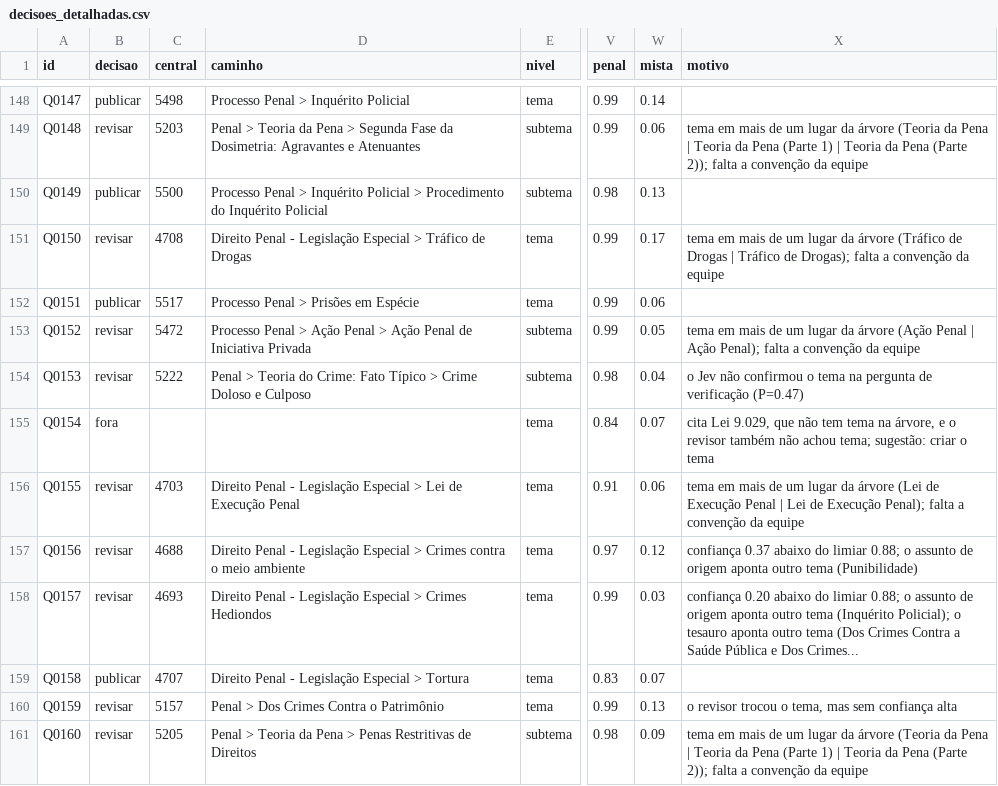
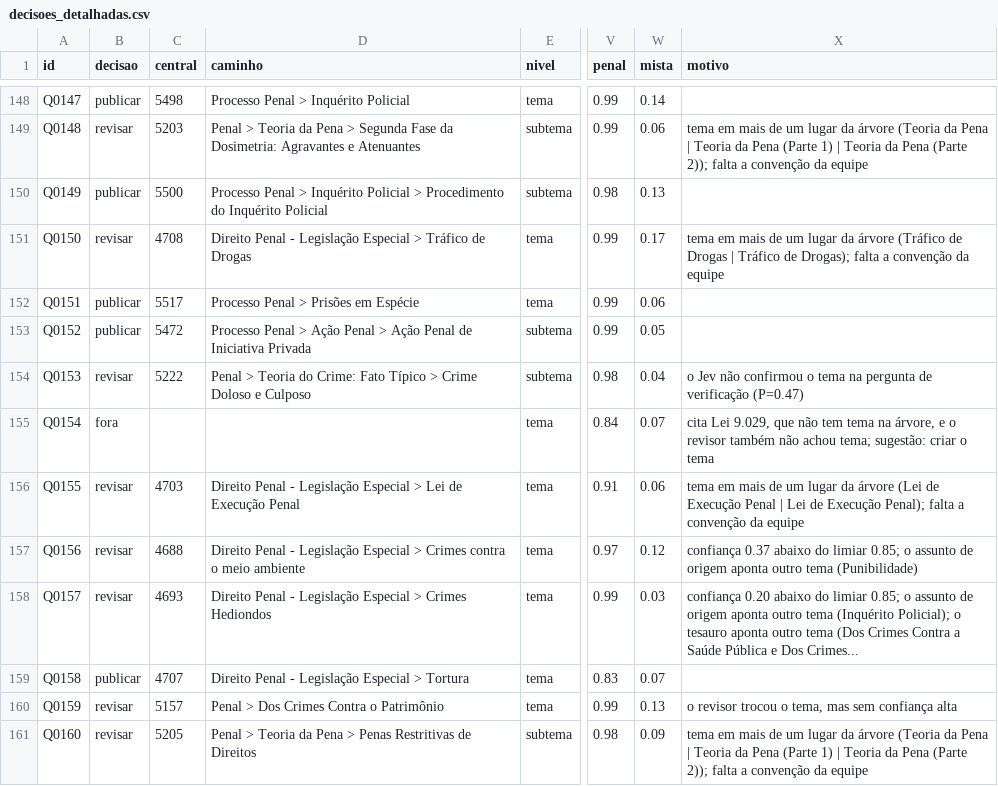
Before and after one commit to LaecioMenezes/case-vicio-ia, a CSV file: out/decisoes_detalhadas.csv, drawn as a sheet; only a part is shown, gaps mark what is left out; the diff covers the shown part only; the diff names each change by its address in the sheet, - before the commit and + after, or states it on an @@ line.

```diff
--- a/out/decisoes_detalhadas.csv
+++ b/out/decisoes_detalhadas.csv
-B153 (decisao): revisar
+B153 (decisao): publicar
-X153 (motivo): tema em mais de um lugar da árvore (Ação Penal | Ação Penal); falta a convenção da equipe
+X153 (motivo): (empty)
-X157 (motivo): …do limiar 0.88; o assunto…
+X157 (motivo): …do limiar 0.85; o assunto…
-X158 (motivo): …do limiar 0.88; o assunto…
+X158 (motivo): …do limiar 0.85; o assunto…
```
Also changed, not shown: 91 edited cells elsewhere in this file, out/comparacao_modelos.csv, publicacao.csv, 6 other files.
